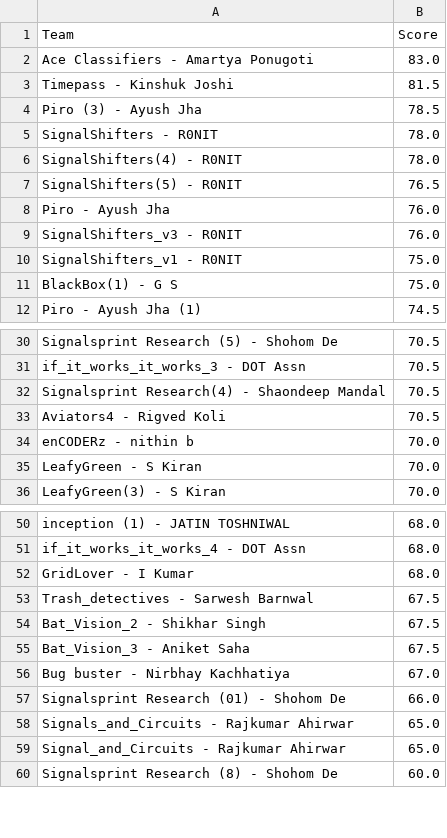
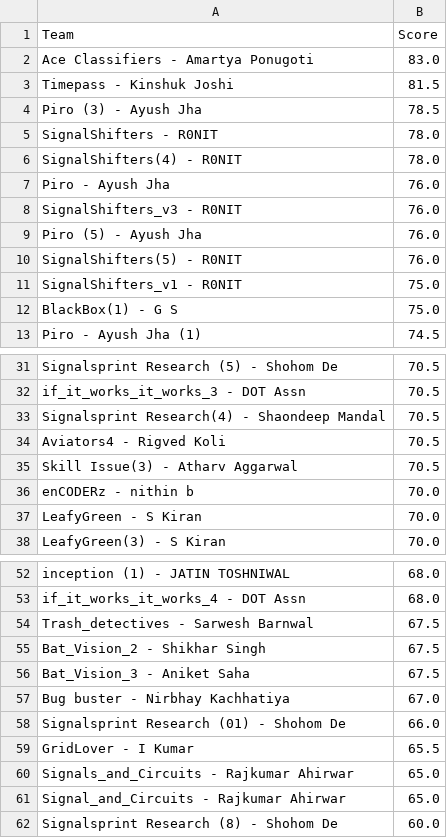
Before and after one commit to Akshat221005/dmc-leaderboard, a CSV file: leaderboard.csv, drawn as a sheet; only a part is shown, gaps mark what is left out.

Commit message:
auto update leaderboard

```diff
--- a/leaderboard.csv
+++ b/leaderboard.csv
@@ -6,5 +6,6 @@ SignalShifters - R0NIT,78.0
 SignalShifters(4) - R0NIT,78.0
-SignalShifters(5) - R0NIT,76.5
 Piro - Ayush Jha,76.0
 SignalShifters_v3 - R0NIT,76.0
+Piro (5) - Ayush Jha,76.0
+SignalShifters(5) - R0NIT,76.0
 SignalShifters_v1 - R0NIT,75.0
@@ -33,2 +34,3 @@ Signalsprint Research(4) - Shaondeep Mandal,70.5
 Aviators4 - Rigved Koli,70.5
+Skill Issue(3) - Atharv Aggarwal,70.5
 enCODERz - nithin b,70.0
@@ -51,3 +53,2 @@ inception (1) - JATIN TOSHNIWAL,68.0
 if_it_works_it_works_4 - DOT Assn,68.0
-GridLover - I Kumar,68.0
 Trash_detectives - Sarwesh Barnwal,67.5
@@ -57,2 +58,3 @@ Bug buster - Nirbhay Kachhatiya,67.0
 Signalsprint Research (01) - Shohom De,66.0
+GridLover - I Kumar,65.5
 Signals_and_Circuits - Rajkumar Ahirwar,65.0
```
Also changed, not shown: 1 other file.
